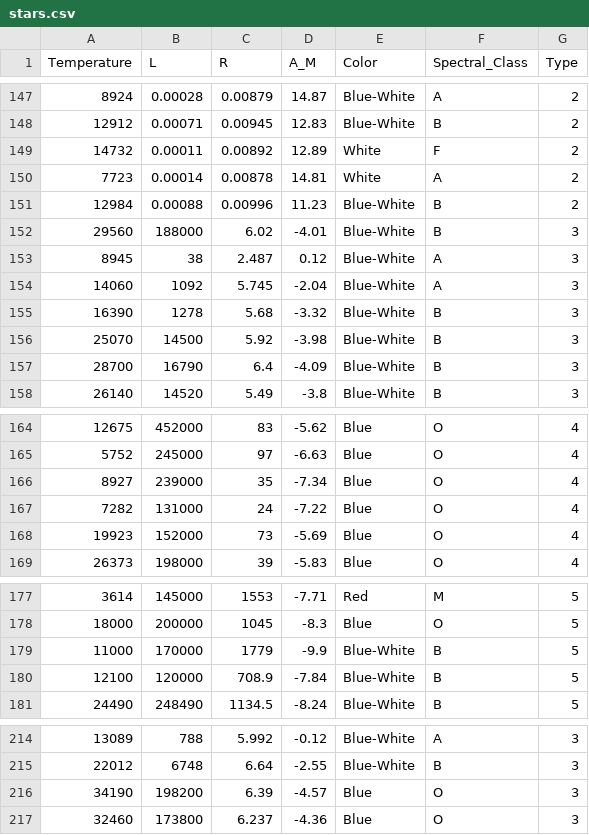
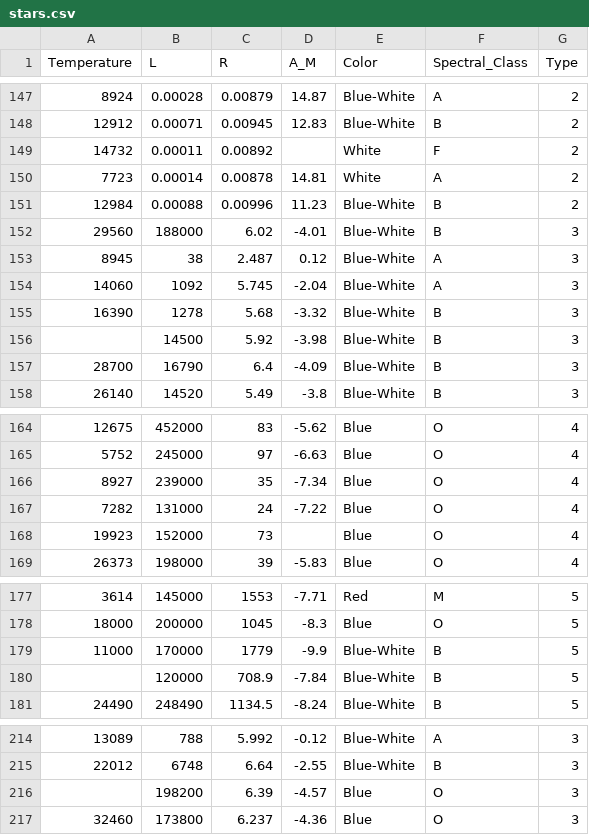
Before and after one commit to leonardorock/StarClassifier, a CSV file: input/stars.csv, drawn as a sheet; only a part is shown, gaps mark what is left out; the diff covers the shown part only.

```diff
--- a/input/stars.csv
+++ b/input/stars.csv
@@ -148,3 +148,3 @@ Temperature,L,R,A_M,Color,Spectral_Class,Type
 12912,0.00071,0.00945,12.83,Blue-White,B,2
-14732,0.00011,0.00892,12.89,White,F,2
+14732,0.00011,0.00892, ,White,F,2
 7723,0.00014,0.00878,14.81,White,A,2
@@ -155,3 +155,3 @@ Temperature,L,R,A_M,Color,Spectral_Class,Type
 16390,1278,5.68,-3.32,Blue-White,B,3
-25070,14500,5.92,-3.98,Blue-White,B,3
+ ,14500,5.92,-3.98,Blue-White,B,3
 28700,16790,6.4,-4.09,Blue-White,B,3
@@ -167,3 +167,3 @@ Temperature,L,R,A_M,Color,Spectral_Class,Type
 7282,131000,24,-7.22,Blue,O,4
-19923,152000,73,-5.69,Blue,O,4
+19923,152000,73, ,Blue,O,4
 26373,198000,39,-5.83,Blue,O,4
@@ -179,3 +179,3 @@ Temperature,L,R,A_M,Color,Spectral_Class,Type
 11000,170000,1779,-9.9,Blue-White,B,5
-12100,120000,708.9,-7.84,Blue-White,B,5
+ ,120000,708.9,-7.84,Blue-White,B,5
 24490,248490,1134.5,-8.24,Blue-White,B,5
@@ -215,3 +215,3 @@ Temperature,L,R,A_M,Color,Spectral_Class,Type
 22012,6748,6.64,-2.55,Blue-White,B,3
-34190,198200,6.39,-4.57,Blue,O,3
+ ,198200,6.39,-4.57,Blue,O,3
 32460,173800,6.237,-4.36,Blue,O,3
```
Also changed, not shown: 6 edited cells elsewhere in this file, 1 other file.
